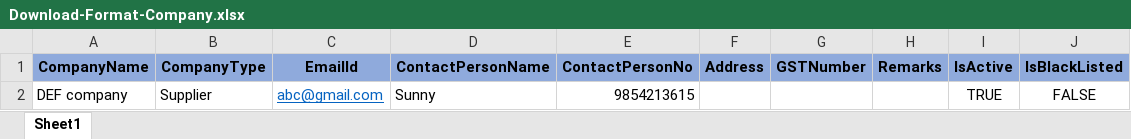
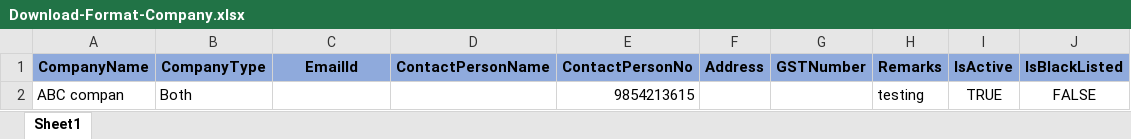
Before and after one commit to GSSPLREPO/InventoryManagement_VangiFoods_V2, an Excel workbook: InVanWebApp/ExcelUploads/Download-Format-Company.xlsx, sheet Sheet1, drawn as a sheet; values as stored, in another font and other column widths than the file's, no borders; conditional formats not drawn; removed rows and columns are numbered as before the commit, all else as after; the diff names each change by its address in the sheet, - before the commit and + after, or states it on an @@ line.

Commit message:
Commit by Farheen: Changes done in company, item , unit and Indent.

```diff
--- a/InVanWebApp/ExcelUploads/Download-Format-Company.xlsx (sheet Sheet1)
+++ b/InVanWebApp/ExcelUploads/Download-Format-Company.xlsx (sheet Sheet1)
-row 2: DEF company | Supplier | abc@gmail.com | Sunny | 9854213615 |  |  |  | TRUE | FALSE
+row 2: ABC compan | Both |  |  | 9854213615 |  |  | testing | TRUE | FALSE
```
Also changed, not shown: InVanWebApp/ExcelFileFormat/Download-Format-Company.xlsx, InVanWebApp/ExcelUploads/Download-Format-Item.xlsx, 33 other files.
